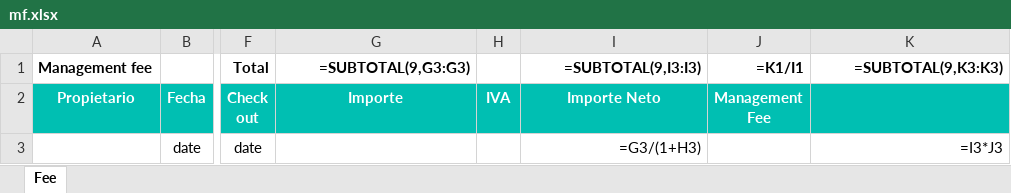
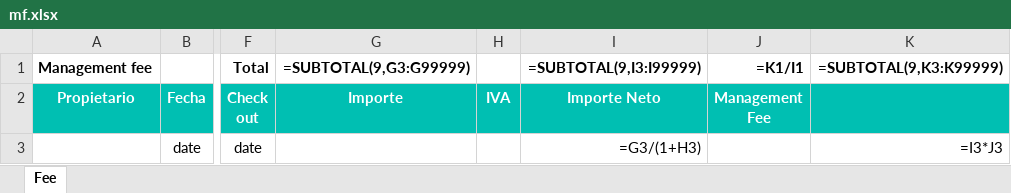
Before and after one commit to alejandro-andre/cotown-back, an Excel workbook: app/templates/report/mf.xlsx, sheet Fee, drawn as a sheet; only a part is shown, gaps mark what is left out; values as stored, in another font and other column widths than the file's, no borders; formulas are shown in place of their values; the diff names each change by its address in the sheet, - before the commit and + after, or states it on an @@ line.

Commit message:
Fix

```diff
--- a/app/templates/report/mf.xlsx (sheet Fee)
+++ b/app/templates/report/mf.xlsx (sheet Fee)
-G1 (Importe): =SUBTOTAL(9,G3:G3)
+G1 (Importe): =SUBTOTAL(9,G3:G99999)
-I1 (Importe Neto): =SUBTOTAL(9,I3:I3)
+I1 (Importe Neto): =SUBTOTAL(9,I3:I99999)
-K1: =SUBTOTAL(9,K3:K3)
+K1: =SUBTOTAL(9,K3:K99999)
```
